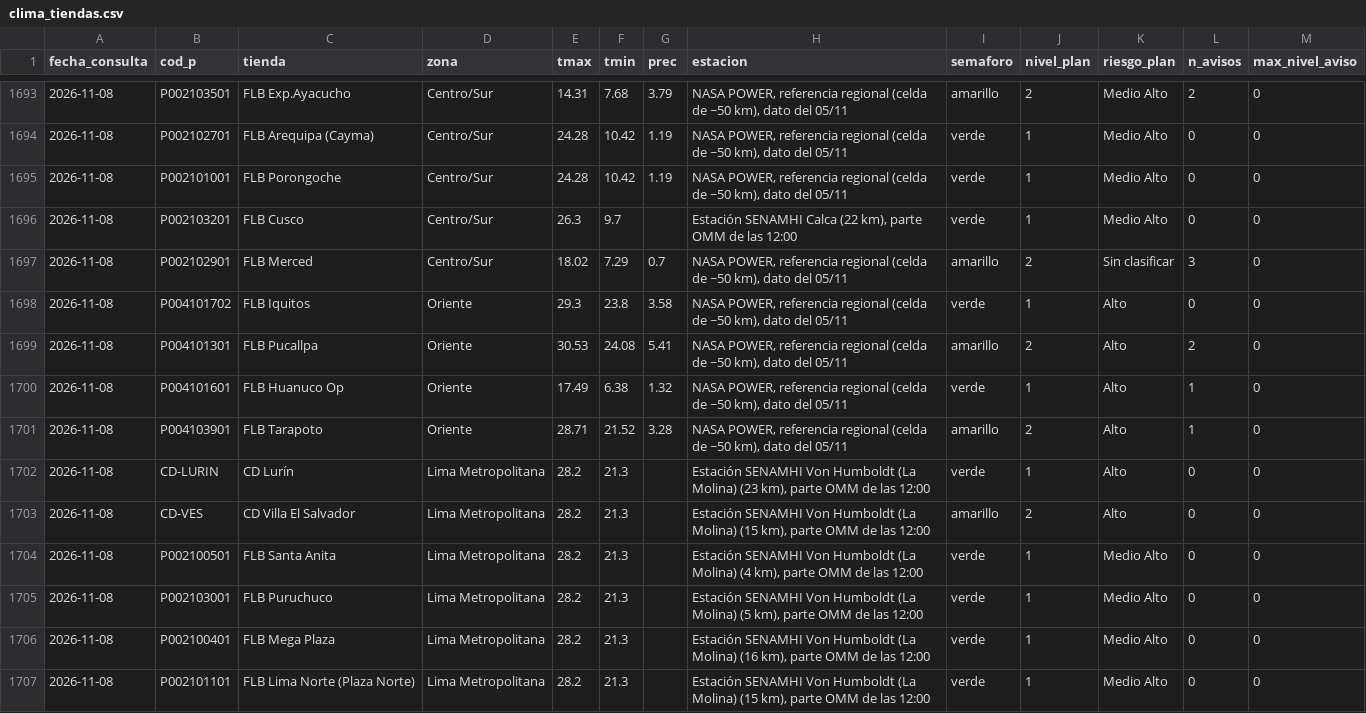
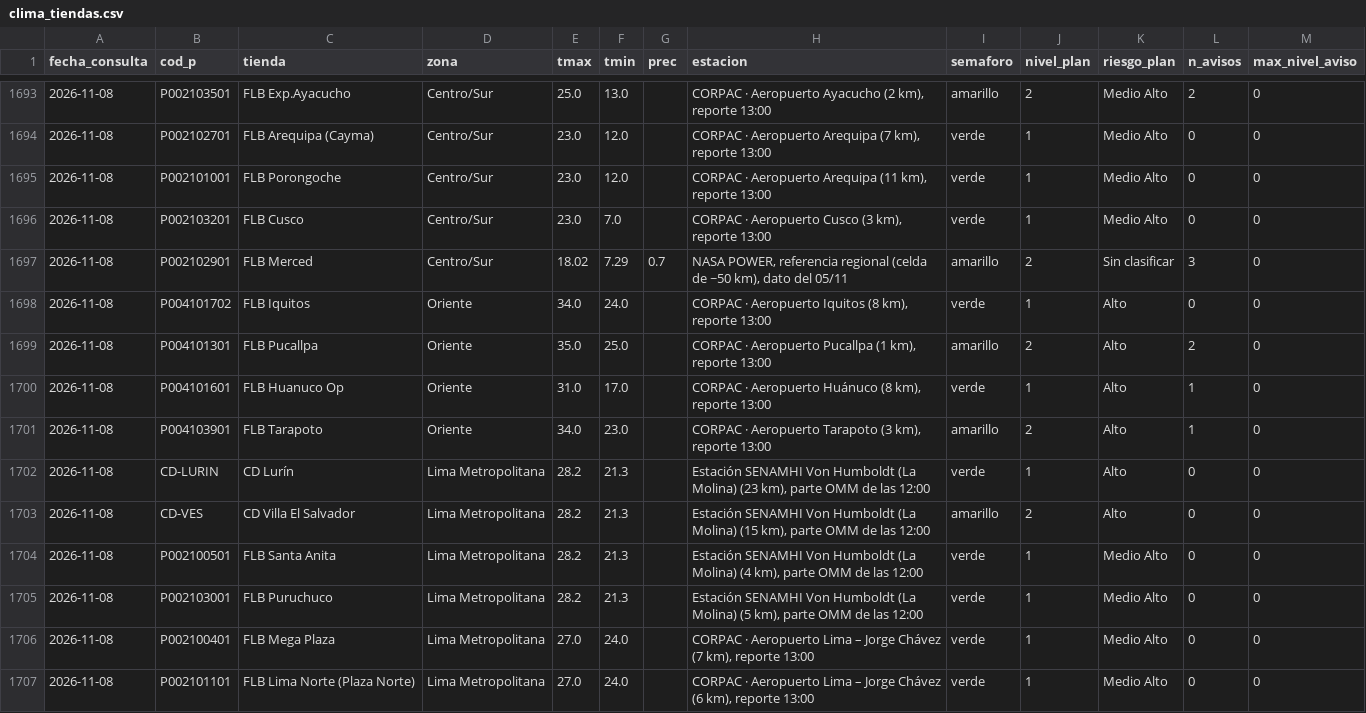
Before and after one commit to rodrigo51200-tech/monitor-fen, a CSV file: historial/clima_tiendas.csv, drawn as a sheet; only a part is shown, gaps mark what is left out; the diff covers the shown part only.

```diff
--- a/historial/clima_tiendas.csv
+++ b/historial/clima_tiendas.csv
@@ -1693,10 +1693,10 @@
-2026-11-08,P002103501,FLB Exp.Ayacucho,Centro/Sur,14.31,7.68,3.79,"NASA POWER, referencia regional (celda de ~50 km), dato del 05/11",amarillo,2,Medio Alto,2,0
-2026-11-08,P002102701,FLB Arequipa (Cayma),Centro/Sur,24.28,10.42,1.19,"NASA POWER, referencia regional (celda de ~50 km), dato del 05/11",verde,1,Medio Alto,0,0
-2026-11-08,P002101001,FLB Porongoche,Centro/Sur,24.28,10.42,1.19,"NASA POWER, referencia regional (celda de ~50 km), dato del 05/11",verde,1,Medio Alto,0,0
-2026-11-08,P002103201,FLB Cusco,Centro/Sur,26.3,9.7,,"Estación SENAMHI Calca (22 km), parte OMM de las 12:00",verde,1,Medio Alto,0,0
+2026-11-08,P002103501,FLB Exp.Ayacucho,Centro/Sur,25.0,13.0,,"CORPAC · Aeropuerto Ayacucho (2 km), reporte 13:00",amarillo,2,Medio Alto,2,0
+2026-11-08,P002102701,FLB Arequipa (Cayma),Centro/Sur,23.0,12.0,,"CORPAC · Aeropuerto Arequipa (7 km), reporte 13:00",verde,1,Medio Alto,0,0
+2026-11-08,P002101001,FLB Porongoche,Centro/Sur,23.0,12.0,,"CORPAC · Aeropuerto Arequipa (11 km), reporte 13:00",verde,1,Medio Alto,0,0
+2026-11-08,P002103201,FLB Cusco,Centro/Sur,23.0,7.0,,"CORPAC · Aeropuerto Cusco (3 km), reporte 13:00",verde,1,Medio Alto,0,0
 2026-11-08,P002102901,FLB Merced,Centro/Sur,18.02,7.29,0.7,"NASA POWER, referencia regional (celda de ~50 km), dato del 05/11",amarillo,2,Sin clasificar,3,0
-2026-11-08,P004101702,FLB Iquitos,Oriente,29.3,23.8,3.58,"NASA POWER, referencia regional (celda de ~50 km), dato del 05/11",verde,1,Alto,0,0
-2026-11-08,P004101301,FLB Pucallpa,Oriente,30.53,24.08,5.41,"NASA POWER, referencia regional (celda de ~50 km), dato del 05/11",amarillo,2,Alto,2,0
-2026-11-08,P004101601,FLB Huanuco Op,Oriente,17.49,6.38,1.32,"NASA POWER, referencia regional (celda de ~50 km), dato del 05/11",verde,1,Alto,1,0
-2026-11-08,P004103901,FLB Tarapoto,Oriente,28.71,21.52,3.28,"NASA POWER, referencia regional (celda de ~50 km), dato del 05/11",amarillo,2,Alto,1,0
+2026-11-08,P004101702,FLB Iquitos,Oriente,34.0,24.0,,"CORPAC · Aeropuerto Iquitos (8 km), reporte 13:00",verde,1,Alto,0,0
+2026-11-08,P004101301,FLB Pucallpa,Oriente,35.0,25.0,,"CORPAC · Aeropuerto Pucallpa (1 km), reporte 13:00",amarillo,2,Alto,2,0
+2026-11-08,P004101601,FLB Huanuco Op,Oriente,31.0,17.0,,"CORPAC · Aeropuerto Huánuco (8 km), reporte 13:00",verde,1,Alto,1,0
+2026-11-08,P004103901,FLB Tarapoto,Oriente,34.0,23.0,,"CORPAC · Aeropuerto Tarapoto (3 km), reporte 13:00",amarillo,2,Alto,1,0
 2026-11-08,CD-LURIN,CD Lurín,Lima Metropolitana,28.2,21.3,,"Estación SENAMHI Von Humboldt (La Molina) (23 km), parte OMM de las 12:00",verde,1,Alto,0,0
@@ -1705,3 +1705,3 @@
 2026-11-08,P002103001,FLB Puruchuco,Lima Metropolitana,28.2,21.3,,"Estación SENAMHI Von Humboldt (La Molina) (5 km), parte OMM de las 12:00",verde,1,Medio Alto,0,0
-2026-11-08,P002100401,FLB Mega Plaza,Lima Metropolitana,28.2,21.3,,"Estación SENAMHI Von Humboldt (La Molina) (16 km), parte OMM de las 12:00",verde,1,Medio Alto,0,0
-2026-11-08,P002101101,FLB Lima Norte (Plaza Norte),Lima Metropolitana,28.2,21.3,,"Estación SENAMHI Von Humboldt (La Molina) (15 km), parte OMM de las 12:00",verde,1,Medio Alto,0,0
+2026-11-08,P002100401,FLB Mega Plaza,Lima Metropolitana,27.0,24.0,,"CORPAC · Aeropuerto Lima – Jorge Chávez (7 km), reporte 13:00",verde,1,Medio Alto,0,0
+2026-11-08,P002101101,FLB Lima Norte (Plaza Norte),Lima Metropolitana,27.0,24.0,,"CORPAC · Aeropuerto Lima – Jorge Chávez (6 km), reporte 13:00",verde,1,Medio Alto,0,0
```
Also changed, not shown: 59 edited cells elsewhere in this file, 5 other files.
